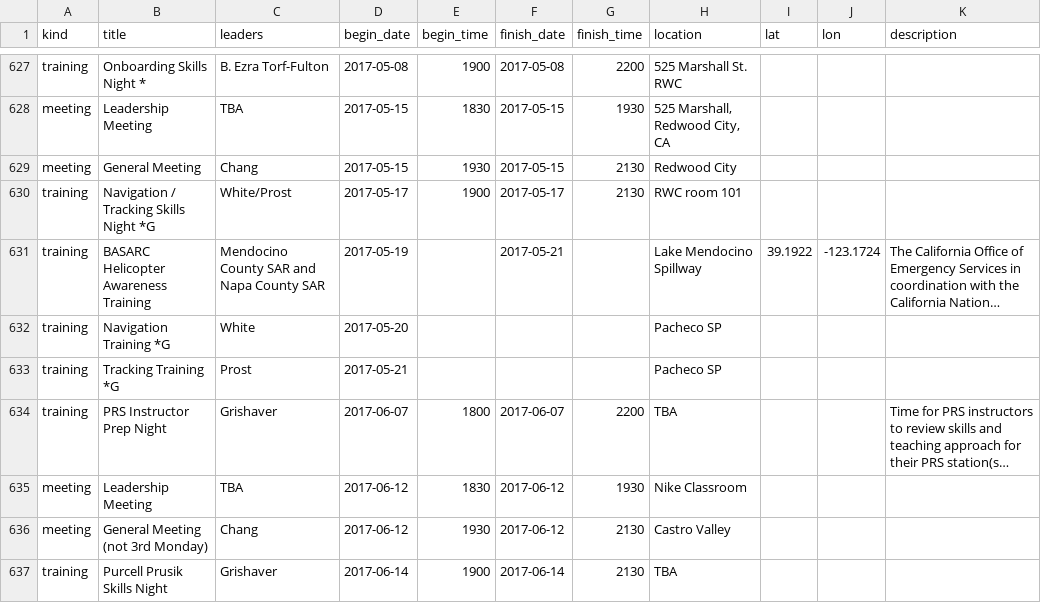
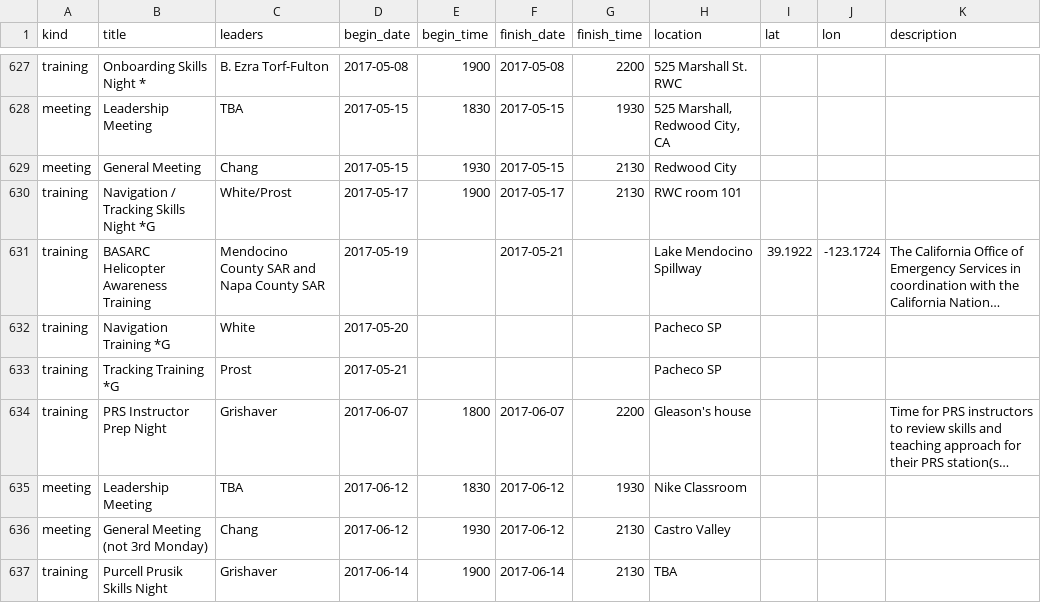
Before and after one commit to kantarjiev/BAMRU-Org, a CSV file: cal_data/bnet.csv, drawn as a sheet; only a part is shown, gaps mark what is left out; long unchanged cells end in …; the diff names each change by its address in the sheet, - before the commit and + after, or states it on an @@ line.

Commit message:
Update calendar data @ 17-05-31 10:00

```diff
--- a/cal_data/bnet.csv
+++ b/cal_data/bnet.csv
-H634 (location): TBA
+H634 (location): Gleason's house
```
Also changed, not shown: 1 other file.
